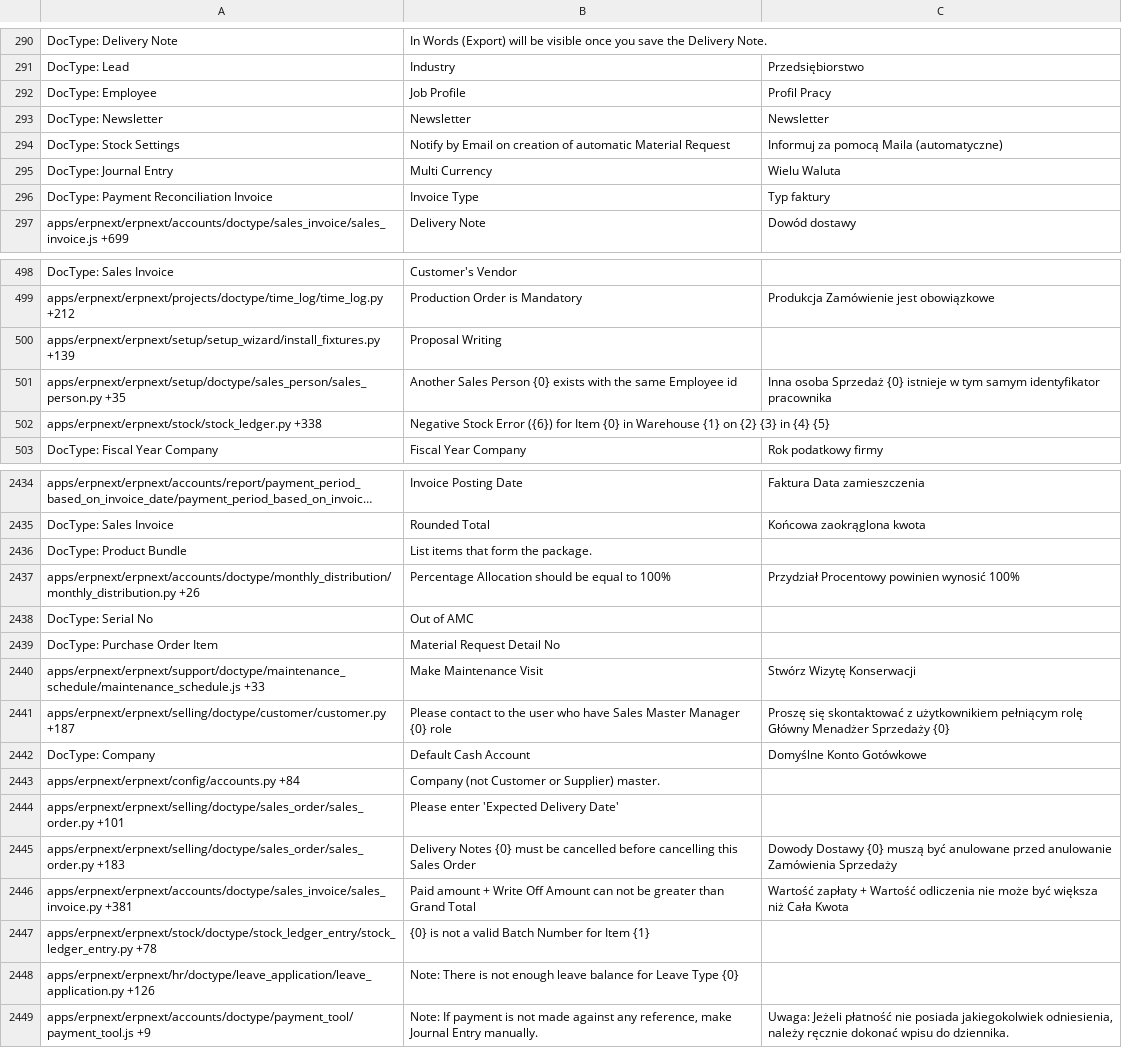
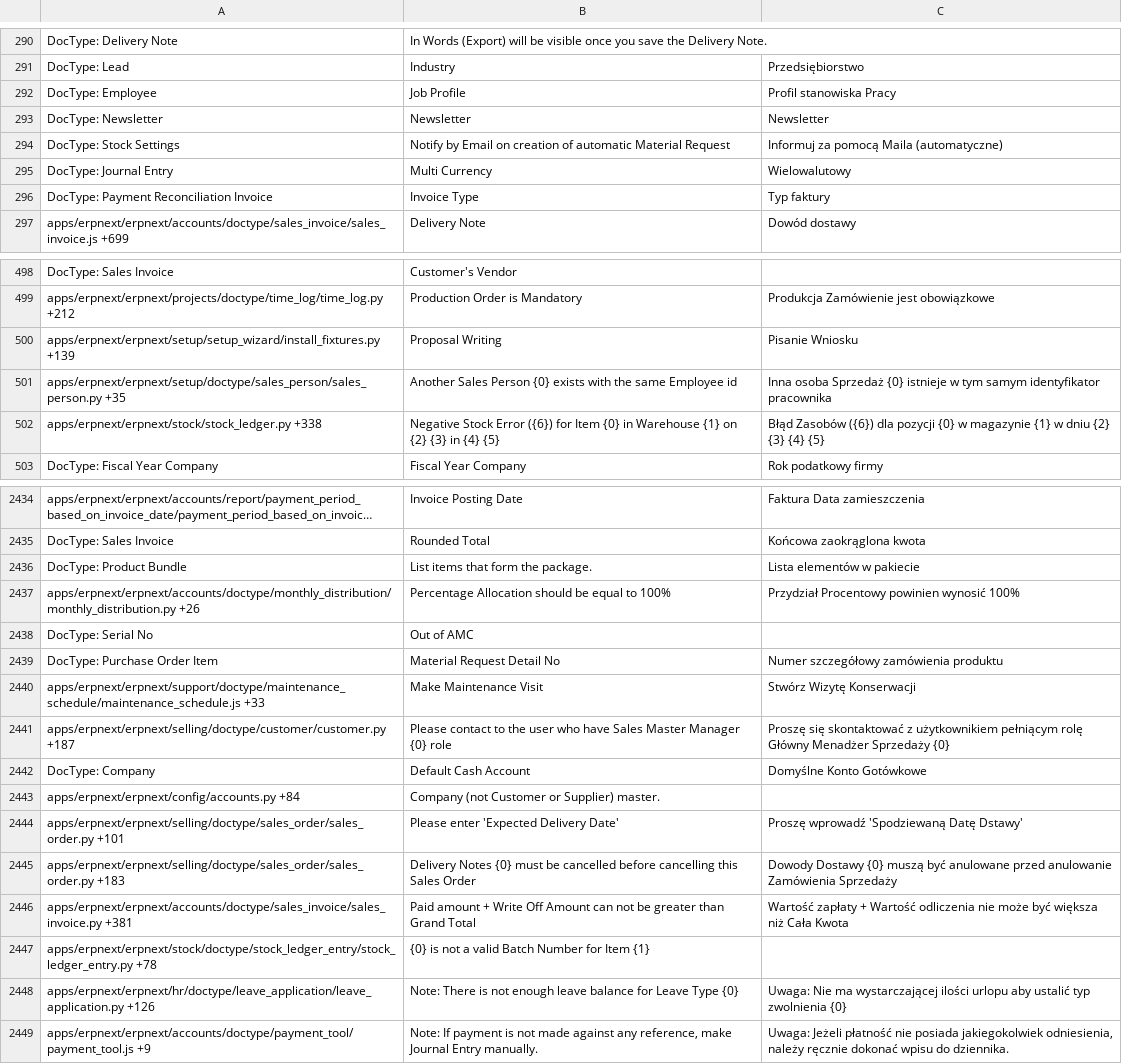
Before and after one commit to Dinext-pro/dinext_erp, a CSV file: erpnext/translations/pl.csv, drawn as a sheet; only a part is shown, gaps mark what is left out; long unchanged cells end in …; the diff covers the shown part only; the diff names each change by its address in the sheet, - before the commit and + after, or states it on an @@ line.

Commit message:
[translations]

```diff
--- a/erpnext/translations/pl.csv
+++ b/erpnext/translations/pl.csv
-C292: Profil Pracy
+C292: Profil stanowiska Pracy
-C295: Wielu Waluta
+C295: Wielowalutowy
-C500: (empty)
+C500: Pisanie Wniosku
-C502: (empty)
+C502: Błąd Zasobów ({6}) dla pozycji {0} w magazynie {1} w dniu {2} {3} {4} {5}
-C2436: (empty)
+C2436: Lista elementów w pakiecie
-C2439: (empty)
+C2439: Numer szczegółowy zamówienia produktu
-C2444: (empty)
+C2444: Proszę wprowadź 'Spodziewaną Datę Dstawy'
-C2448: (empty)
+C2448: Uwaga: Nie ma wystarczającej ilości urlopu aby ustalić typ zwolnienia {0}
```
Also changed, not shown: 141 edited cells elsewhere in this file, erpnext/translations/fr.csv, erpnext/translations/ko.csv, 51 other files.
